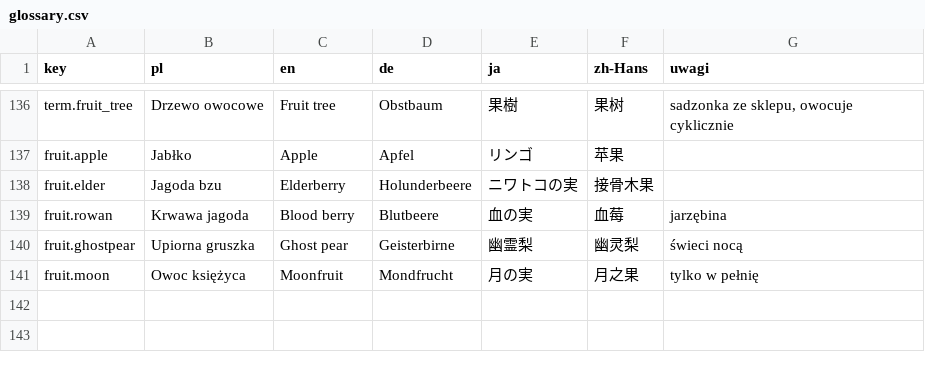
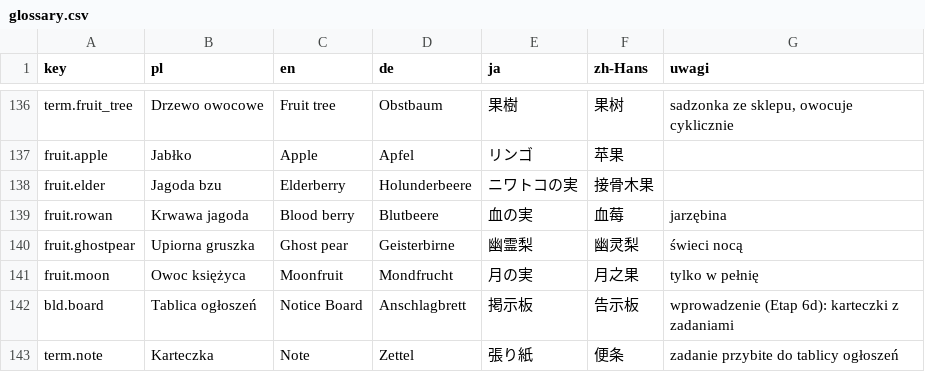
Before and after one commit to Eziek/Eziek, a CSV file: Assets/_Project/Localization/glossary.csv, drawn as a sheet; only a part is shown, gaps mark what is left out; the diff names each change by its address in the sheet, - before the commit and + after, or states it on an @@ line.

```diff
--- a/Assets/_Project/Localization/glossary.csv
+++ b/Assets/_Project/Localization/glossary.csv
+row 142: bld.board | Tablica ogłoszeń | Notice Board | Anschlagbrett | 掲示板 | 告示板 | wprowadzenie (Etap 6d): karteczki z zadaniami
+row 143: term.note | Karteczka | Note | Zettel | 張り紙 | 便条 | zadanie przybite do tablicy ogłoszeń
```
Also changed, not shown: Assets/_Project/Localization/game.csv, Assets/_Project/Localization/ui.csv, 35 other files.
